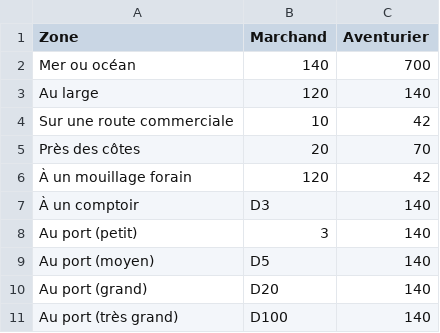
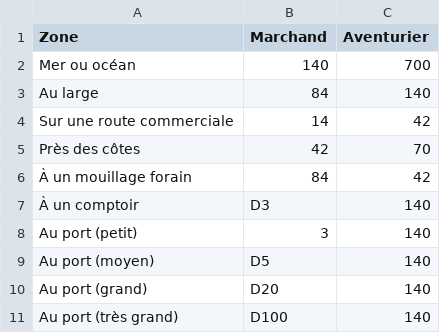
Before and after one commit to alertya/LogicielPNGaming, a CSV file: files/data/DeRencontre.csv, drawn as a sheet.

```diff
--- a/files/data/DeRencontre.csv
+++ b/files/data/DeRencontre.csv
@@ -2,6 +2,6 @@ Zone;Marchand;Aventurier
 Mer ou océan;140;700
-Au large;120;140
-Sur une route commerciale;10;42
-Près des côtes;20;70
-À un mouillage forain;120;42
+Au large;84;140
+Sur une route commerciale;14;42
+Près des côtes;42;70
+À un mouillage forain;84;42
 À un comptoir;D3;140
```
